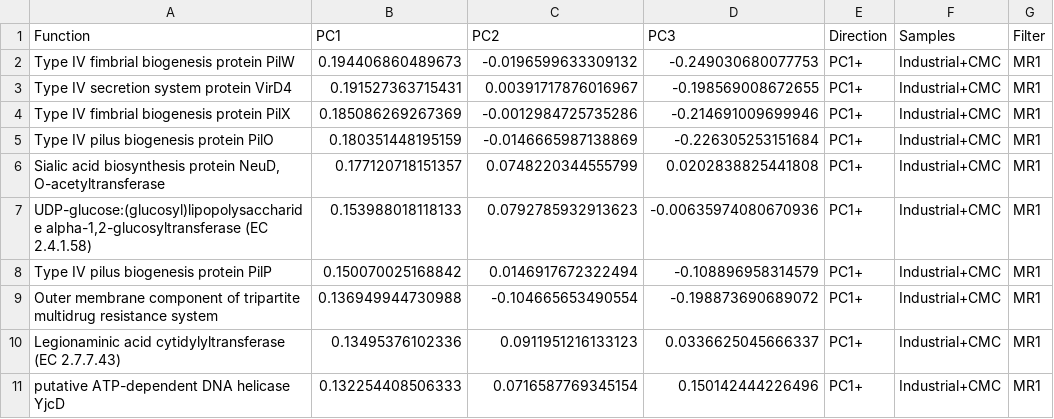
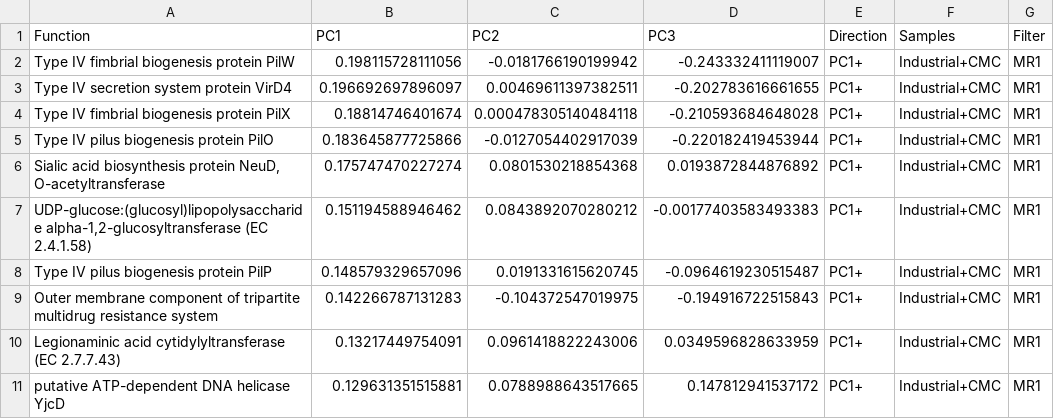
Before and after one commit to ivelsko/Cameroon_plaque, a TSV file: 05-results.backup/seed_protein_mr1_noblanks_biplot_list.tsv, drawn as a sheet; only a part is shown; the diff covers the shown part only.

```diff
--- a/05-results.backup/seed_protein_mr1_noblanks_biplot_list.tsv
+++ b/05-results.backup/seed_protein_mr1_noblanks_biplot_list.tsv
@@ -1,11 +1,11 @@
 Function	PC1	PC2	PC3	Direction	Samples	Filter
-Type IV fimbrial biogenesis protein PilW	0.194406860489673	-0.0196599633309132	-0.249030680077753	PC1+	Industrial+CMC	MR1
-Type IV secretion system protein VirD4	0.191527363715431	0.00391717876016967	-0.198569008672655	PC1+	Industrial+CMC	MR1
-Type IV fimbrial biogenesis protein PilX	0.185086269267369	-0.0012984725735286	-0.214691009699946	PC1+	Industrial+CMC	MR1
-Type IV pilus biogenesis protein PilO	0.180351448195159	-0.0146665987138869	-0.226305253151684	PC1+	Industrial+CMC	MR1
-Sialic acid biosynthesis protein NeuD, O-acetyltransferase	0.177120718151357	0.0748220344555799	0.0202838825441808	PC1+	Industrial+CMC	MR1
-UDP-glucose:(glucosyl)lipopolysaccharide alpha-1,2-glucosyltransferase (EC 2.4.1.58)	0.153988018118133	0.0792785932913623	-0.00635974080670936	PC1+	Industrial+CMC	MR1
-Type IV pilus biogenesis protein PilP	0.150070025168842	0.0146917672322494	-0.108896958314579	PC1+	Industrial+CMC	MR1
-Outer membrane component of tripartite multidrug resistance system	0.136949944730988	-0.104665653490554	-0.198873690689072	PC1+	Industrial+CMC	MR1
-Legionaminic acid cytidylyltransferase (EC 2.7.7.43)	0.13495376102336	0.0911951216133123	0.0336625045666337	PC1+	Industrial+CMC	MR1
-putative ATP-dependent DNA helicase YjcD	0.132254408506333	0.0716587769345154	0.150142444226496	PC1+	Industrial+CMC	MR1
+Type IV fimbrial biogenesis protein PilW	0.198115728111056	-0.0181766190199942	-0.243332411119007	PC1+	Industrial+CMC	MR1
+Type IV secretion system protein VirD4	0.196692697896097	0.00469611397382511	-0.202783616661655	PC1+	Industrial+CMC	MR1
+Type IV fimbrial biogenesis protein PilX	0.18814746401674	0.000478305140484118	-0.210593684648028	PC1+	Industrial+CMC	MR1
+Type IV pilus biogenesis protein PilO	0.183645877725866	-0.0127054402917039	-0.220182419453944	PC1+	Industrial+CMC	MR1
+Sialic acid biosynthesis protein NeuD, O-acetyltransferase	0.175747470227274	0.0801530218854368	0.0193872844876892	PC1+	Industrial+CMC	MR1
+UDP-glucose:(glucosyl)lipopolysaccharide alpha-1,2-glucosyltransferase (EC 2.4.1.58)	0.151194588946462	0.0843892070280212	-0.00177403583493383	PC1+	Industrial+CMC	MR1
+Type IV pilus biogenesis protein PilP	0.148579329657096	0.0191331615620745	-0.0964619230515487	PC1+	Industrial+CMC	MR1
+Outer membrane component of tripartite multidrug resistance system	0.142266787131283	-0.104372547019975	-0.194916722515843	PC1+	Industrial+CMC	MR1
+Legionaminic acid cytidylyltransferase (EC 2.7.7.43)	0.13217449754091	0.0961418822243006	0.0349596828633959	PC1+	Industrial+CMC	MR1
+putative ATP-dependent DNA helicase YjcD	0.129631351515881	0.0788988643517665	0.147812941537172	PC1+	Industrial+CMC	MR1
```
Also changed, not shown: 5 added rows, 5 removed rows and 75 edited cells elsewhere in this file, 05-results.backup/humann2_KO_biplot_list.tsv, 05-results.backup/humann2_pathway_biplot_list.tsv, 22 other files.
